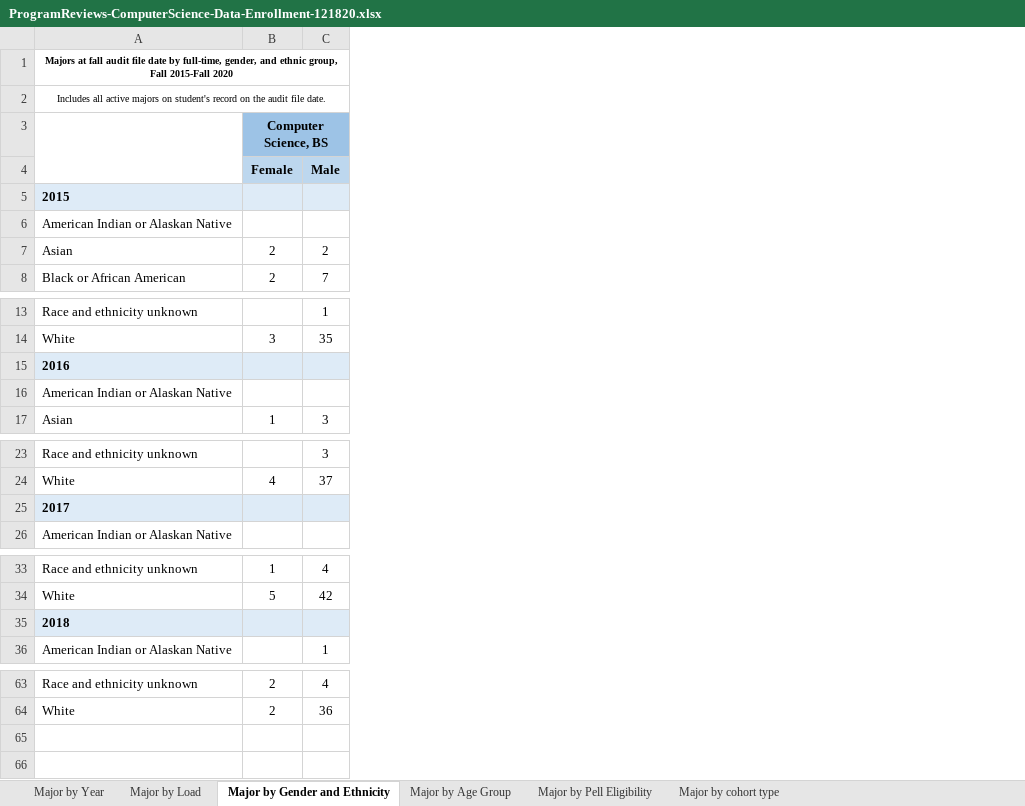
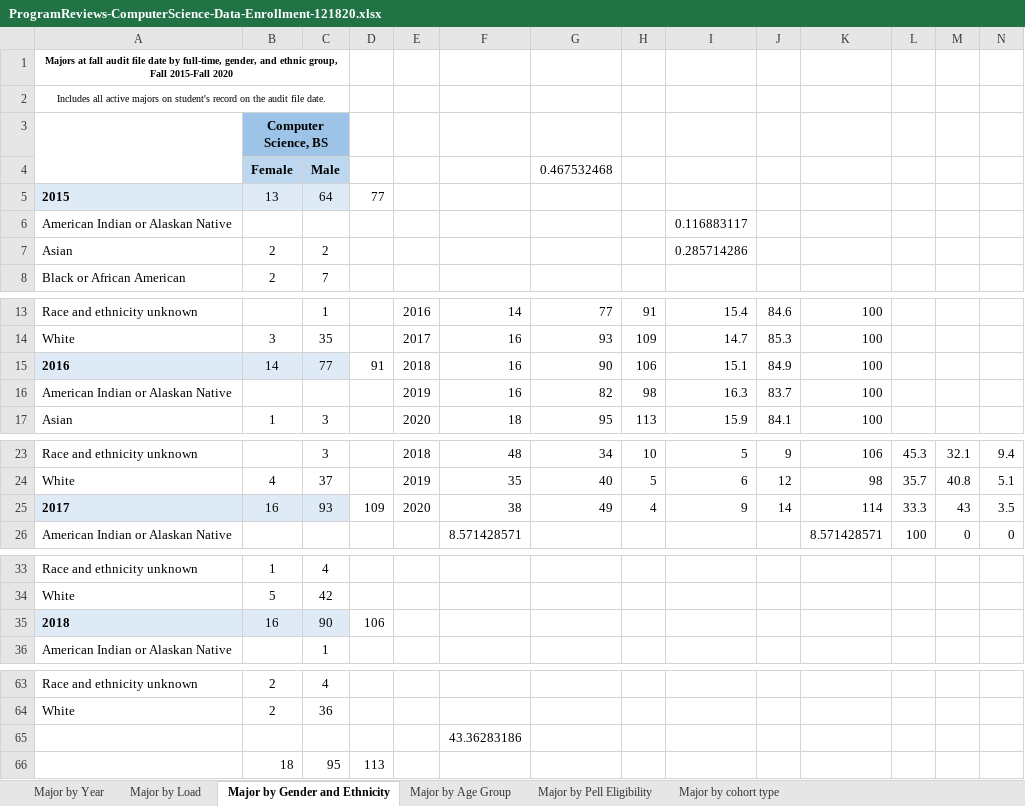
Before and after one commit to dlash02/CSCProgramReviewAssesment, an Excel workbook: CSC Data/ProgramReviews-ComputerScience-Data-Enrollment-121820.xlsx, sheet Major by Gender and Ethnicity, drawn as a sheet; only a part is shown, gaps mark what is left out; values as stored, in another font and other column widths than the file's, no borders; charts and pictures not drawn; rows hold the shown columns only; the diff covers the shown part only; the diff names each change by its address in the sheet, - before the commit and + after, or states it on an @@ line.

```diff
--- a/CSC Data/ProgramReviews-ComputerScience-Data-Enrollment-121820.xlsx (sheet Major by Gender and Ethnicity)
+++ b/CSC Data/ProgramReviews-ComputerScience-Data-Enrollment-121820.xlsx (sheet Major by Gender and Ethnicity)
+column D, row 5: 77; row 15: 91; row 25: 109; row 35: 106
+column E, rows 13-17: 2016 | 2017 | 2018 | 2019 | 2020; rows 23-25: 2018 | 2019 | 2020
+column F, rows 13-17: 14 | 16 | 16 | 16 | 18; rows 23-26: 48 | 35 | 38 | 8.571428571
+column G, row 4: 0.467532468; rows 13-17: 77 | 93 | 90 | 82 | 95; rows 23-25: 34 | 40 | 49
+column H, rows 13-17: 91 | 109 | 106 | 98 | 113; rows 23-25: 10 | 5 | 4
+column I, rows 6-7: 0.116883117 | 0.285714286; rows 13-17: 15.4 | 14.7 | 15.1 | 16.3 | 15.9; rows 23-25: 5 | 6 | 9
+column J, rows 13-17: 84.6 | 85.3 | 84.9 | 83.7 | 84.1; rows 23-25: 9 | 12 | 14
+column K, rows 13-17: all 100; rows 23-26: 106 | 98 | 114 | 8.571428571
+column L, rows 23-26: 45.3 | 35.7 | 33.3 | 100
+column M, rows 23-26: 32.1 | 40.8 | 43 | 0
+column N, rows 23-26: 9.4 | 5.1 | 3.5 | 0
-B5: (empty)
+B5: 13
-C5: (empty)
+C5: 64
-B15: (empty)
+B15: 14
-C15: (empty)
+C15: 77
-B25: (empty)
+B25: 16
-C25: (empty)
+C25: 93
-B35: (empty)
+B35: 16
-C35: (empty)
+C35: 90
+row 65:  |  |  |  |  | 43.36283186
+row 66:  | 18 | 95 | 113
```
Also changed, not shown: 6 added columns and 4 edited cells elsewhere in this sheet, sheet Major by Age Group, charts or pictures, 3 other files.
